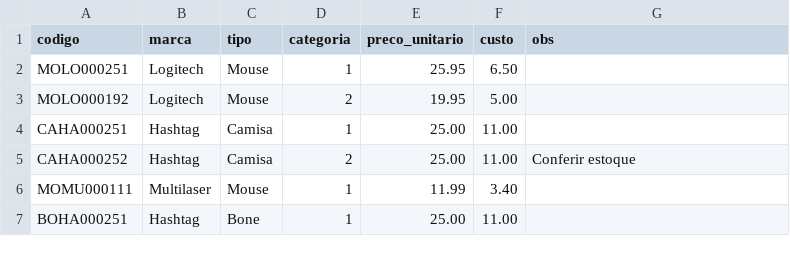
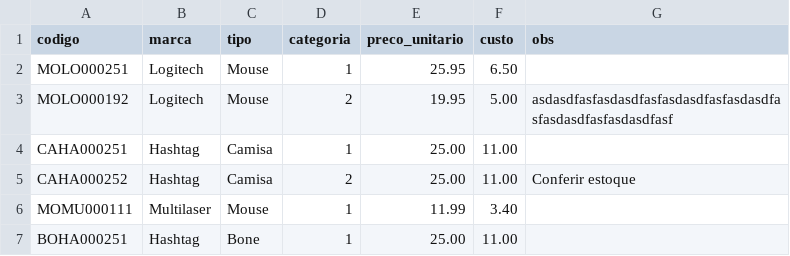
Before and after one commit to DCavalcantiP/-Otimizando-Processos-Automa-o-de-Cadastro-de-Produtos-em-Python, a CSV file: produtos.csv, drawn as a sheet; only a part is shown.

```diff
--- a/produtos.csv
+++ b/produtos.csv
@@ -2,3 +2,3 @@ codigo,marca,tipo,categoria,preco_unitario,custo,obs
 MOLO000251,Logitech,Mouse,1,25.95,6.50,
-MOLO000192,Logitech,Mouse,2,19.95,5.00,
+MOLO000192,Logitech,Mouse,2,19.95,5.00,asdasdfasfasdasdfasfasdasdfasfasdasdfasfasdasdfasfasdasdfasf
 CAHA000251,Hashtag,Camisa,1,25.00,11.00,
```
Also changed, not shown: 2 other files.
